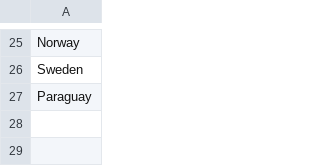
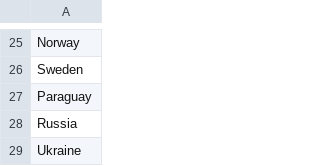
Before and after one commit to DomLaw82/pl_bets, a CSV file: app/backend/database/ingestion/data/country.csv, drawn as a sheet; only a part is shown, gaps mark what is left out; the diff names each change by its address in the sheet, - before the commit and + after, or states it on an @@ line.

Commit message:
country csv

```diff
--- a/app/backend/database/ingestion/data/country.csv
+++ b/app/backend/database/ingestion/data/country.csv
+row 28: Russia
+row 29: Ukraine
```
